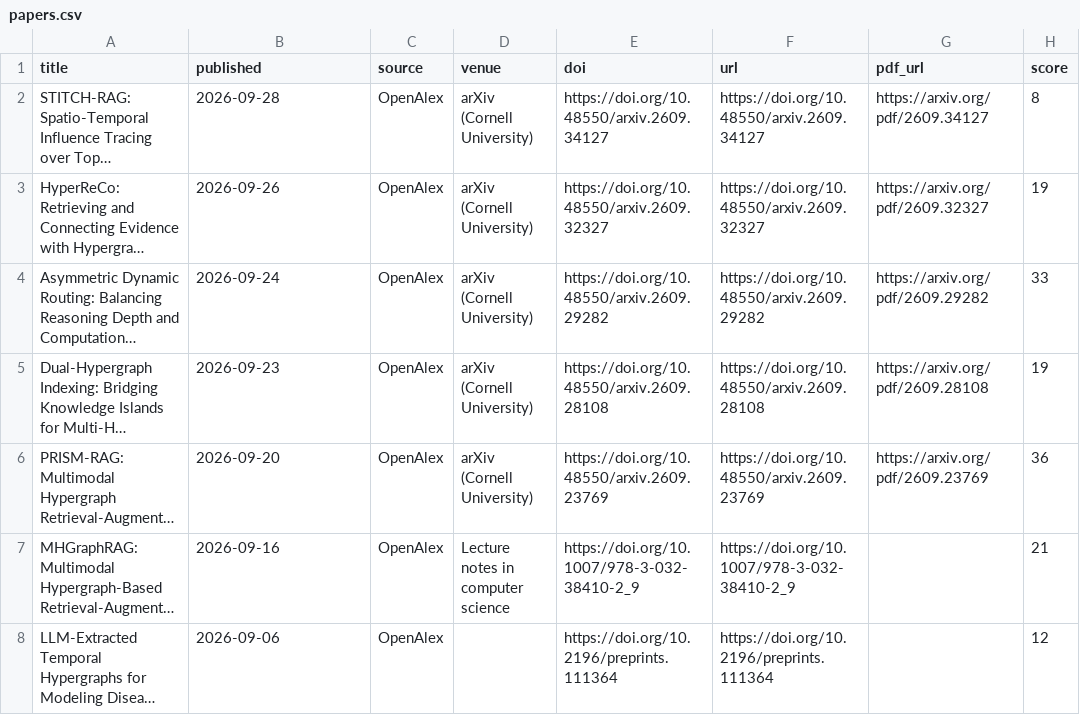
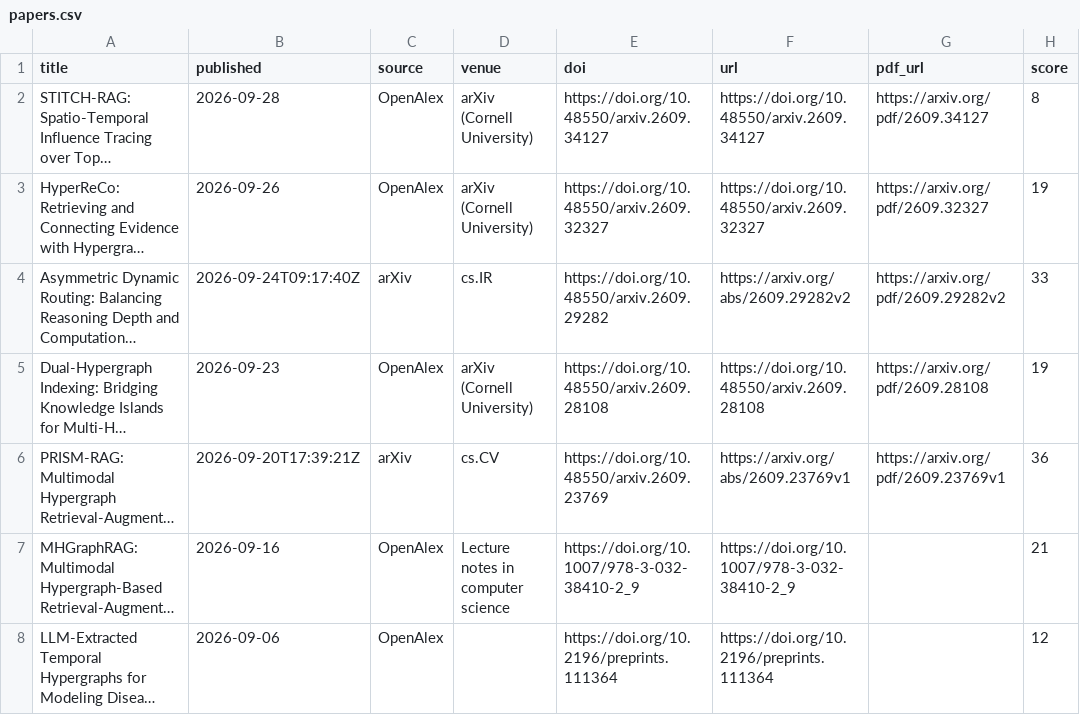
Before and after one commit to HexWillAppear/bim-ifc-paper-radar, a CSV file: data/hypergraph-rag/papers.csv, drawn as a sheet; only a part is shown; long unchanged cells end in …; the diff names each change by its address in the sheet, - before the commit and + after, or states it on an @@ line.

```diff
--- a/data/hypergraph-rag/papers.csv
+++ b/data/hypergraph-rag/papers.csv
-B4 (published): 2026-09-24
+B4 (published): 2026-09-24T09:17:40Z
-C4 (source): OpenAlex
+C4 (source): arXiv
-D4 (venue): arXiv (Cornell University)
+D4 (venue): cs.IR
-F4 (url): https://doi.org/10.48550/arxiv.2609.29282
+F4 (url): https://arxiv.org/abs/2609.29282v2
-G4 (pdf_url): https://arxiv.org/pdf/2609.29282
+G4 (pdf_url): https://arxiv.org/pdf/2609.29282v2
-B6 (published): 2026-09-20
+B6 (published): 2026-09-20T17:39:21Z
-C6 (source): OpenAlex
+C6 (source): arXiv
-D6 (venue): arXiv (Cornell University)
+D6 (venue): cs.CV
-F6 (url): https://doi.org/10.48550/arxiv.2609.23769
+F6 (url): https://arxiv.org/abs/2609.23769v1
-G6 (pdf_url): https://arxiv.org/pdf/2609.23769
+G6 (pdf_url): https://arxiv.org/pdf/2609.23769v1
```
Also changed, not shown: 8 other files.
